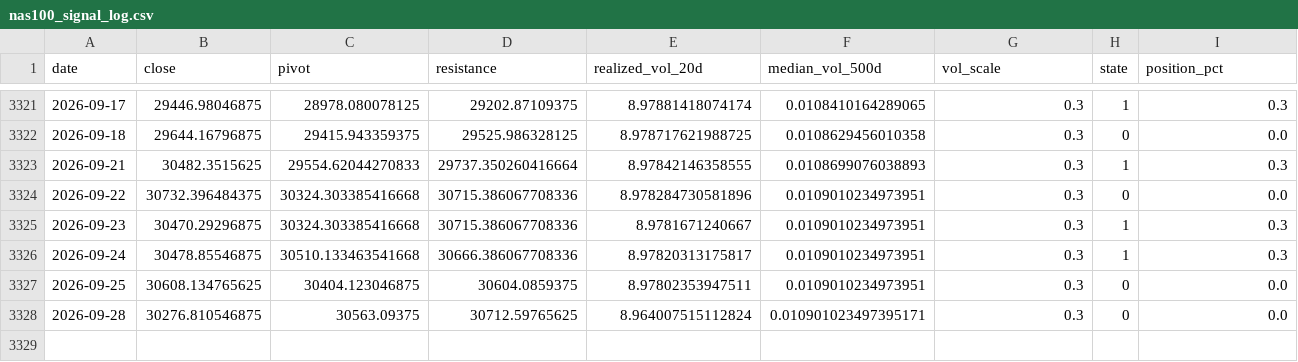
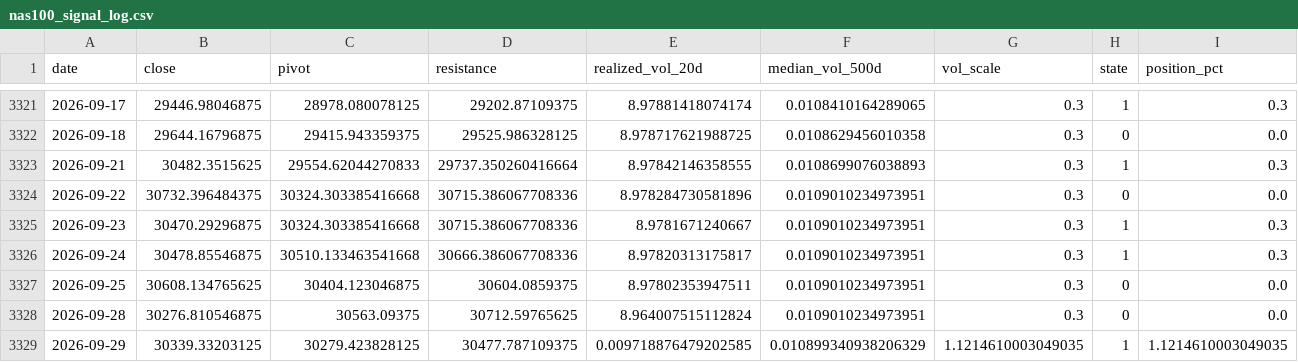
Before and after one commit to kenjtradez/nas100-pivot-signal, a CSV file: nas100_signal_log.csv, drawn as a sheet; only a part is shown, gaps mark what is left out.

```diff
--- a/nas100_signal_log.csv
+++ b/nas100_signal_log.csv
@@ -3327,2 +3327,3 @@ date,close,pivot,resistance,realized_vol_20d,median_vol_500d,vol_scale,state,pos
 2026-09-25,30608.134765625,30404.123046875,30604.0859375,8.97802353947511,0.0109010234973951,0.3,0,0.0
-2026-09-28,30276.810546875,30563.09375,30712.59765625,8.964007515112824,0.010901023497395171,0.3,0,0.0
+2026-09-28,30276.810546875,30563.09375,30712.59765625,8.964007515112824,0.0109010234973951,0.3,0,0.0
+2026-09-29,30339.33203125,30279.423828125,30477.787109375,0.009718876479202585,0.010899340938206329,1.1214610003049035,1,1.1214610003049035
```
Also changed, not shown: 1 other file.
